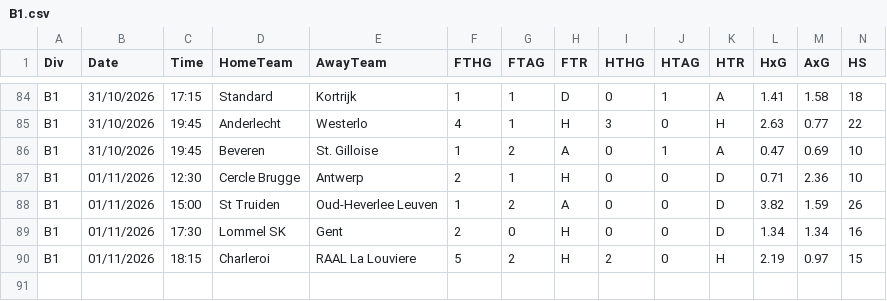
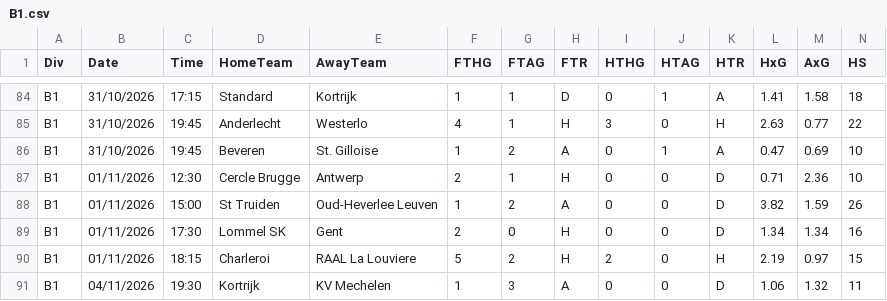
Before and after one commit to allanzico/compounding, a CSV file: data/2627/B1.csv, drawn as a sheet; only a part is shown, gaps mark what is left out; rows hold the shown columns only; the diff names each change by its address in the sheet, - before the commit and + after, or states it on an @@ line.

```diff
--- a/data/2627/B1.csv
+++ b/data/2627/B1.csv
+row 91: B1 | 04/11/2026 | 19:30 | Kortrijk | KV Mechelen | 1 | 3 | A | 0 | 0 | D | 1.06 | 1.32 | 11
```
Also changed, not shown: data/2627/E1.csv, data/2627/E2.csv, 2 other files.
